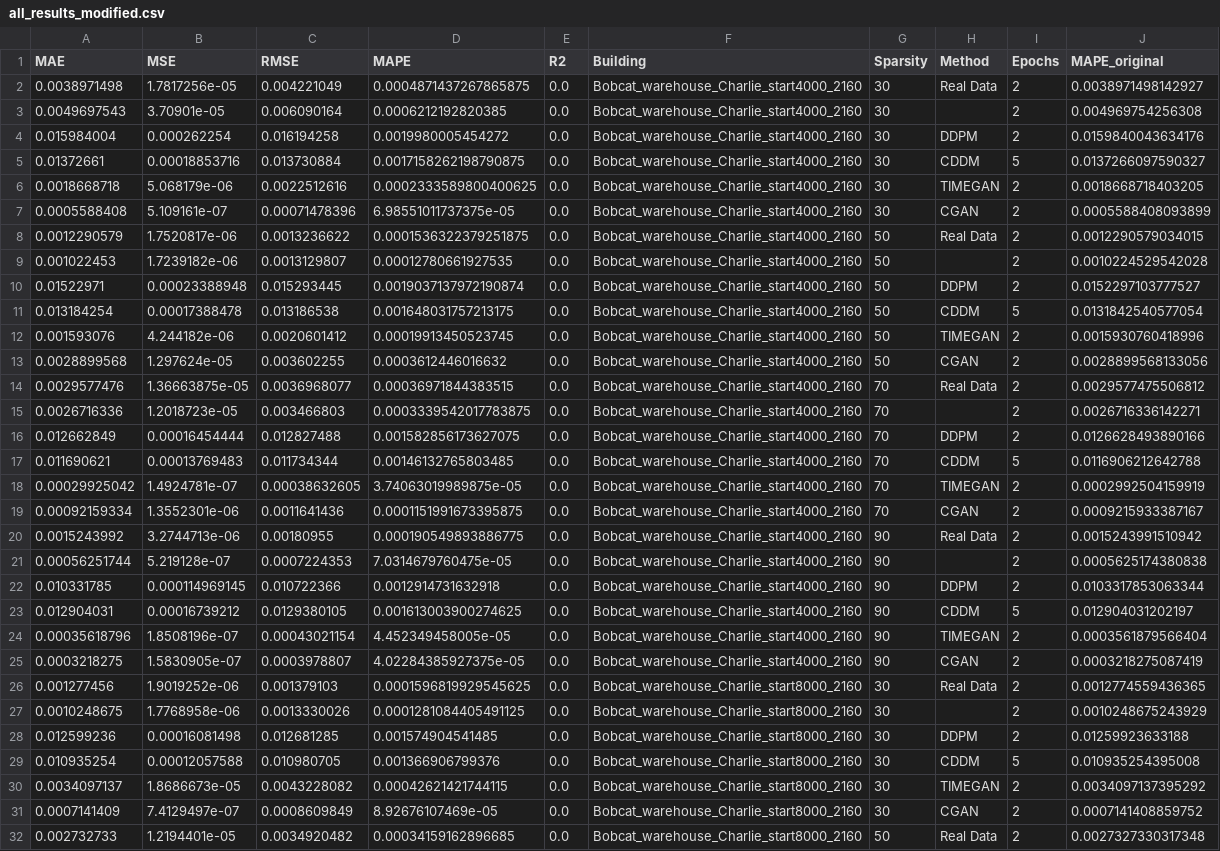
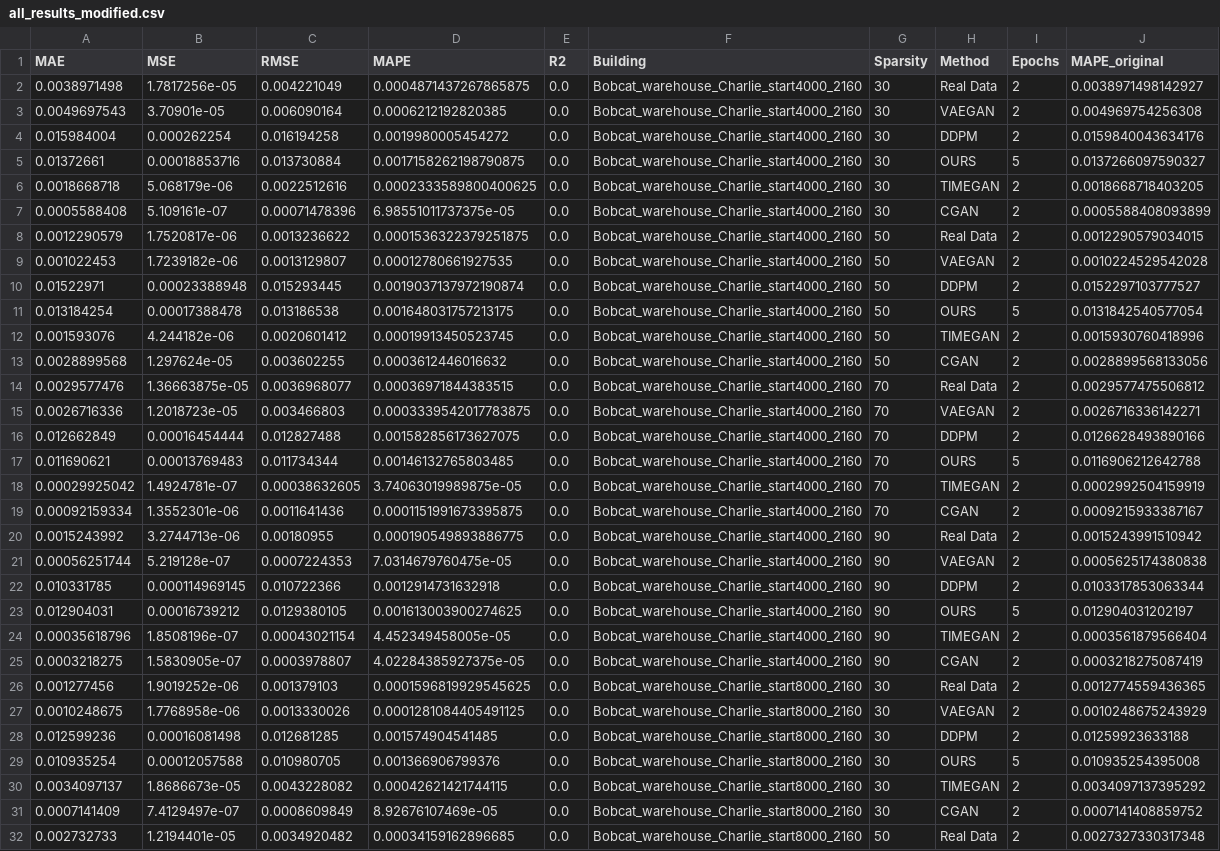
Before and after one commit to zomer2001/diffusion_building_elec_load_exp, a CSV file: results/lstm_2160/all_results_modified.csv, drawn as a sheet; only a part is shown; the diff covers the shown part only.

```diff
--- a/results/lstm_2160/all_results_modified.csv
+++ b/results/lstm_2160/all_results_modified.csv
@@ -2,5 +2,5 @@ MAE,MSE,RMSE,MAPE,R2,Building,Sparsity,Method,Epochs,MAPE_original
 0.0038971498,1.7817256e-05,0.004221049,0.0004871437267865875,0.0,Bobcat_warehouse_Charlie_start4000_2160,30,Real Data,2,0.0038971498142927
-0.0049697543,3.70901e-05,0.006090164,0.0006212192820385,0.0,Bobcat_warehouse_Charlie_start4000_2160,30,,2,0.004969754256308
+0.0049697543,3.70901e-05,0.006090164,0.0006212192820385,0.0,Bobcat_warehouse_Charlie_start4000_2160,30,VAEGAN,2,0.004969754256308
 0.015984004,0.000262254,0.016194258,0.0019980005454272,0.0,Bobcat_warehouse_Charlie_start4000_2160,30,DDPM,2,0.0159840043634176
-0.01372661,0.00018853716,0.013730884,0.0017158262198790875,0.0,Bobcat_warehouse_Charlie_start4000_2160,30,CDDM,5,0.0137266097590327
+0.01372661,0.00018853716,0.013730884,0.0017158262198790875,0.0,Bobcat_warehouse_Charlie_start4000_2160,30,OURS,5,0.0137266097590327
 0.0018668718,5.068179e-06,0.0022512616,0.0002333589800400625,0.0,Bobcat_warehouse_Charlie_start4000_2160,30,TIMEGAN,2,0.0018668718403205
@@ -8,5 +8,5 @@ MAE,MSE,RMSE,MAPE,R2,Building,Sparsity,Method,Epochs,MAPE_original
 0.0012290579,1.7520817e-06,0.0013236622,0.0001536322379251875,0.0,Bobcat_warehouse_Charlie_start4000_2160,50,Real Data,2,0.0012290579034015
-0.001022453,1.7239182e-06,0.0013129807,0.00012780661927535,0.0,Bobcat_warehouse_Charlie_start4000_2160,50,,2,0.0010224529542028
+0.001022453,1.7239182e-06,0.0013129807,0.00012780661927535,0.0,Bobcat_warehouse_Charlie_start4000_2160,50,VAEGAN,2,0.0010224529542028
 0.01522971,0.00023388948,0.015293445,0.0019037137972190874,0.0,Bobcat_warehouse_Charlie_start4000_2160,50,DDPM,2,0.0152297103777527
-0.013184254,0.00017388478,0.013186538,0.001648031757213175,0.0,Bobcat_warehouse_Charlie_start4000_2160,50,CDDM,5,0.0131842540577054
+0.013184254,0.00017388478,0.013186538,0.001648031757213175,0.0,Bobcat_warehouse_Charlie_start4000_2160,50,OURS,5,0.0131842540577054
 0.001593076,4.244182e-06,0.0020601412,0.00019913450523745,0.0,Bobcat_warehouse_Charlie_start4000_2160,50,TIMEGAN,2,0.0015930760418996
@@ -14,5 +14,5 @@ MAE,MSE,RMSE,MAPE,R2,Building,Sparsity,Method,Epochs,MAPE_original
 0.0029577476,1.36663875e-05,0.0036968077,0.00036971844383515,0.0,Bobcat_warehouse_Charlie_start4000_2160,70,Real Data,2,0.0029577475506812
-0.0026716336,1.2018723e-05,0.003466803,0.0003339542017783875,0.0,Bobcat_warehouse_Charlie_start4000_2160,70,,2,0.0026716336142271
+0.0026716336,1.2018723e-05,0.003466803,0.0003339542017783875,0.0,Bobcat_warehouse_Charlie_start4000_2160,70,VAEGAN,2,0.0026716336142271
 0.012662849,0.00016454444,0.012827488,0.001582856173627075,0.0,Bobcat_warehouse_Charlie_start4000_2160,70,DDPM,2,0.0126628493890166
-0.011690621,0.00013769483,0.011734344,0.00146132765803485,0.0,Bobcat_warehouse_Charlie_start4000_2160,70,CDDM,5,0.0116906212642788
+0.011690621,0.00013769483,0.011734344,0.00146132765803485,0.0,Bobcat_warehouse_Charlie_start4000_2160,70,OURS,5,0.0116906212642788
 0.00029925042,1.4924781e-07,0.00038632605,3.74063019989875e-05,0.0,Bobcat_warehouse_Charlie_start4000_2160,70,TIMEGAN,2,0.0002992504159919
@@ -20,5 +20,5 @@ MAE,MSE,RMSE,MAPE,R2,Building,Sparsity,Method,Epochs,MAPE_original
 0.0015243992,3.2744713e-06,0.00180955,0.000190549893886775,0.0,Bobcat_warehouse_Charlie_start4000_2160,90,Real Data,2,0.0015243991510942
-0.00056251744,5.219128e-07,0.0007224353,7.0314679760475e-05,0.0,Bobcat_warehouse_Charlie_start4000_2160,90,,2,0.0005625174380838
+0.00056251744,5.219128e-07,0.0007224353,7.0314679760475e-05,0.0,Bobcat_warehouse_Charlie_start4000_2160,90,VAEGAN,2,0.0005625174380838
 0.010331785,0.000114969145,0.010722366,0.0012914731632918,0.0,Bobcat_warehouse_Charlie_start4000_2160,90,DDPM,2,0.0103317853063344
-0.012904031,0.00016739212,0.0129380105,0.001613003900274625,0.0,Bobcat_warehouse_Charlie_start4000_2160,90,CDDM,5,0.012904031202197
+0.012904031,0.00016739212,0.0129380105,0.001613003900274625,0.0,Bobcat_warehouse_Charlie_start4000_2160,90,OURS,5,0.012904031202197
 0.00035618796,1.8508196e-07,0.00043021154,4.452349458005e-05,0.0,Bobcat_warehouse_Charlie_start4000_2160,90,TIMEGAN,2,0.0003561879566404
@@ -26,5 +26,5 @@ MAE,MSE,RMSE,MAPE,R2,Building,Sparsity,Method,Epochs,MAPE_original
 0.001277456,1.9019252e-06,0.001379103,0.0001596819929545625,0.0,Bobcat_warehouse_Charlie_start8000_2160,30,Real Data,2,0.0012774559436365
-0.0010248675,1.7768958e-06,0.0013330026,0.0001281084405491125,0.0,Bobcat_warehouse_Charlie_start8000_2160,30,,2,0.0010248675243929
+0.0010248675,1.7768958e-06,0.0013330026,0.0001281084405491125,0.0,Bobcat_warehouse_Charlie_start8000_2160,30,VAEGAN,2,0.0010248675243929
 0.012599236,0.00016081498,0.012681285,0.001574904541485,0.0,Bobcat_warehouse_Charlie_start8000_2160,30,DDPM,2,0.01259923633188
-0.010935254,0.00012057588,0.010980705,0.001366906799376,0.0,Bobcat_warehouse_Charlie_start8000_2160,30,CDDM,5,0.010935254395008
+0.010935254,0.00012057588,0.010980705,0.001366906799376,0.0,Bobcat_warehouse_Charlie_start8000_2160,30,OURS,5,0.010935254395008
 0.0034097137,1.8686673e-05,0.0043228082,0.00042621421744115,0.0,Bobcat_warehouse_Charlie_start8000_2160,30,TIMEGAN,2,0.0034097137395292
```
Also changed, not shown: 150 edited cells elsewhere in this file, 22 other files.
